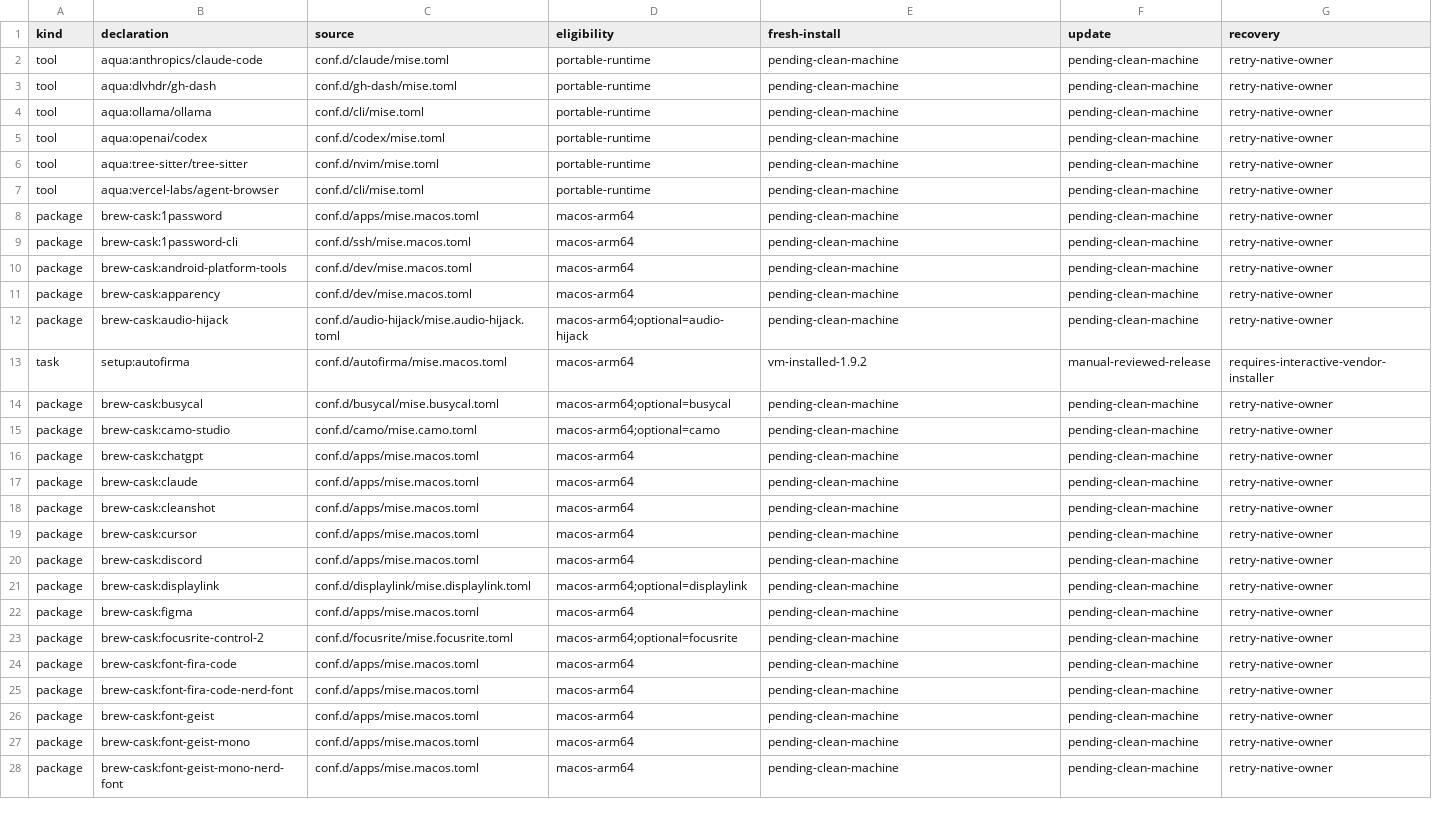
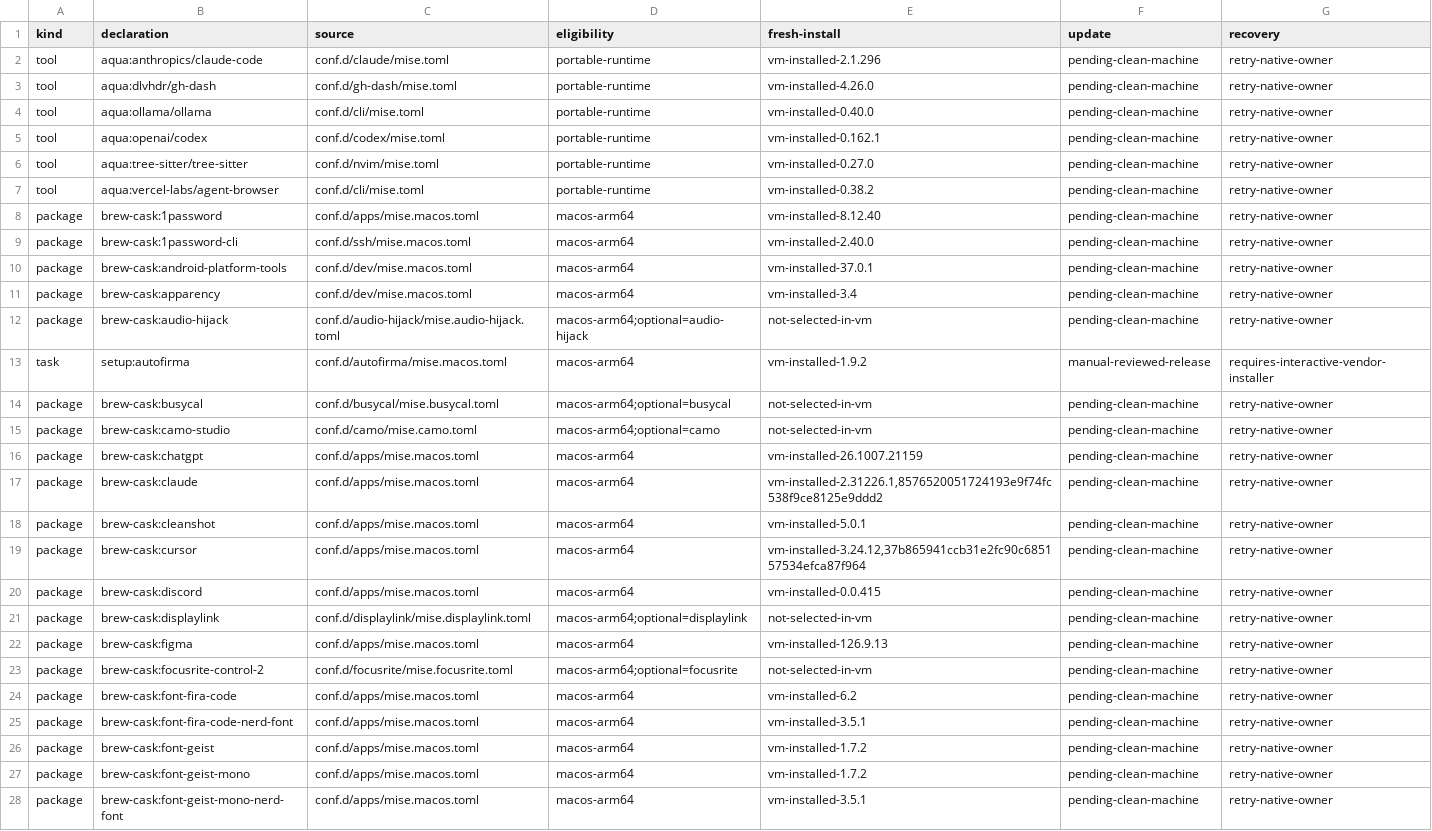
Before and after one commit to LuisUrrutia/.dotfiles, a TSV file: plans/mise-package-coverage.tsv, drawn as a sheet; only a part is shown; the diff covers the shown part only; the diff names each change by its address in the sheet, - before the commit and + after, or states it on an @@ line.

```diff
--- a/plans/mise-package-coverage.tsv
+++ b/plans/mise-package-coverage.tsv
-E2 (fresh-install): pending-clean-machine
+E2 (fresh-install): vm-installed-2.1.296
-E3 (fresh-install): pending-clean-machine
+E3 (fresh-install): vm-installed-4.26.0
-E4 (fresh-install): pending-clean-machine
+E4 (fresh-install): vm-installed-0.40.0
-E5 (fresh-install): pending-clean-machine
+E5 (fresh-install): vm-installed-0.162.1
-E6 (fresh-install): pending-clean-machine
+E6 (fresh-install): vm-installed-0.27.0
-E7 (fresh-install): pending-clean-machine
+E7 (fresh-install): vm-installed-0.38.2
-E8 (fresh-install): pending-clean-machine
+E8 (fresh-install): vm-installed-8.12.40
-E9 (fresh-install): pending-clean-machine
+E9 (fresh-install): vm-installed-2.40.0
-E10 (fresh-install): pending-clean-machine
+E10 (fresh-install): vm-installed-37.0.1
-E11 (fresh-install): pending-clean-machine
+E11 (fresh-install): vm-installed-3.4
-E12 (fresh-install): pending-clean-machine
+E12 (fresh-install): not-selected-in-vm
-E14:E15 (fresh-install): pending-clean-machine
+E14:E15 (fresh-install): not-selected-in-vm
-E16 (fresh-install): pending-clean-machine
+E16 (fresh-install): vm-installed-26.1007.21159
-E17 (fresh-install): pending-clean-machine
+E17 (fresh-install): vm-installed-2.31226.1,8576520051724193e9f74fc538f9ce8125e9ddd2
-E18 (fresh-install): pending-clean-machine
+E18 (fresh-install): vm-installed-5.0.1
-E19 (fresh-install): pending-clean-machine
+E19 (fresh-install): vm-installed-3.24.12,37b865941ccb31e2fc90c685157534efca87f964
-E20 (fresh-install): pending-clean-machine
+E20 (fresh-install): vm-installed-0.0.415
-E21 (fresh-install): pending-clean-machine
+E21 (fresh-install): not-selected-in-vm
-E22 (fresh-install): pending-clean-machine
+E22 (fresh-install): vm-installed-126.9.13
-E23 (fresh-install): pending-clean-machine
+E23 (fresh-install): not-selected-in-vm
-E24 (fresh-install): pending-clean-machine
+E24 (fresh-install): vm-installed-6.2
-E25 (fresh-install): pending-clean-machine
+E25 (fresh-install): vm-installed-3.5.1
-E26:E27 (fresh-install): pending-clean-machine
+E26:E27 (fresh-install): vm-installed-1.7.2
-E28 (fresh-install): pending-clean-machine
+E28 (fresh-install): vm-installed-3.5.1
```
Also changed, not shown: 163 edited cells elsewhere in this file, 2 other files.
